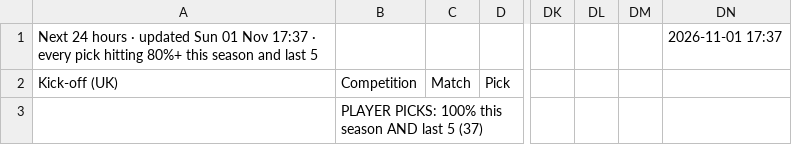
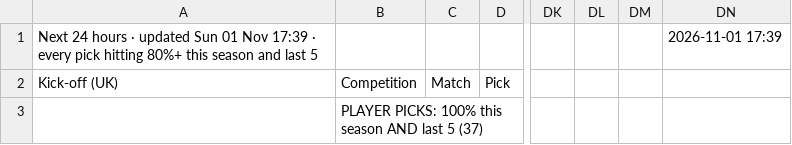
Before and after one commit to 7wilite7/Football-Stats, a CSV file: out/ALL_PICKS.csv, drawn as a sheet; only a part is shown, gaps mark what is left out; the diff names each change by its address in the sheet, - before the commit and + after, or states it on an @@ line.

```diff
--- a/out/ALL_PICKS.csv
+++ b/out/ALL_PICKS.csv
-A1: …01 Nov 17:37 · every…
+A1: …01 Nov 17:39 · every…
-DN1: 2026-11-01 17:37
+DN1: 2026-11-01 17:39
```
Also changed, not shown: out/BUNDESLIGA_players.csv, out/BUNDESLIGA_teams.csv, 34 other files.
